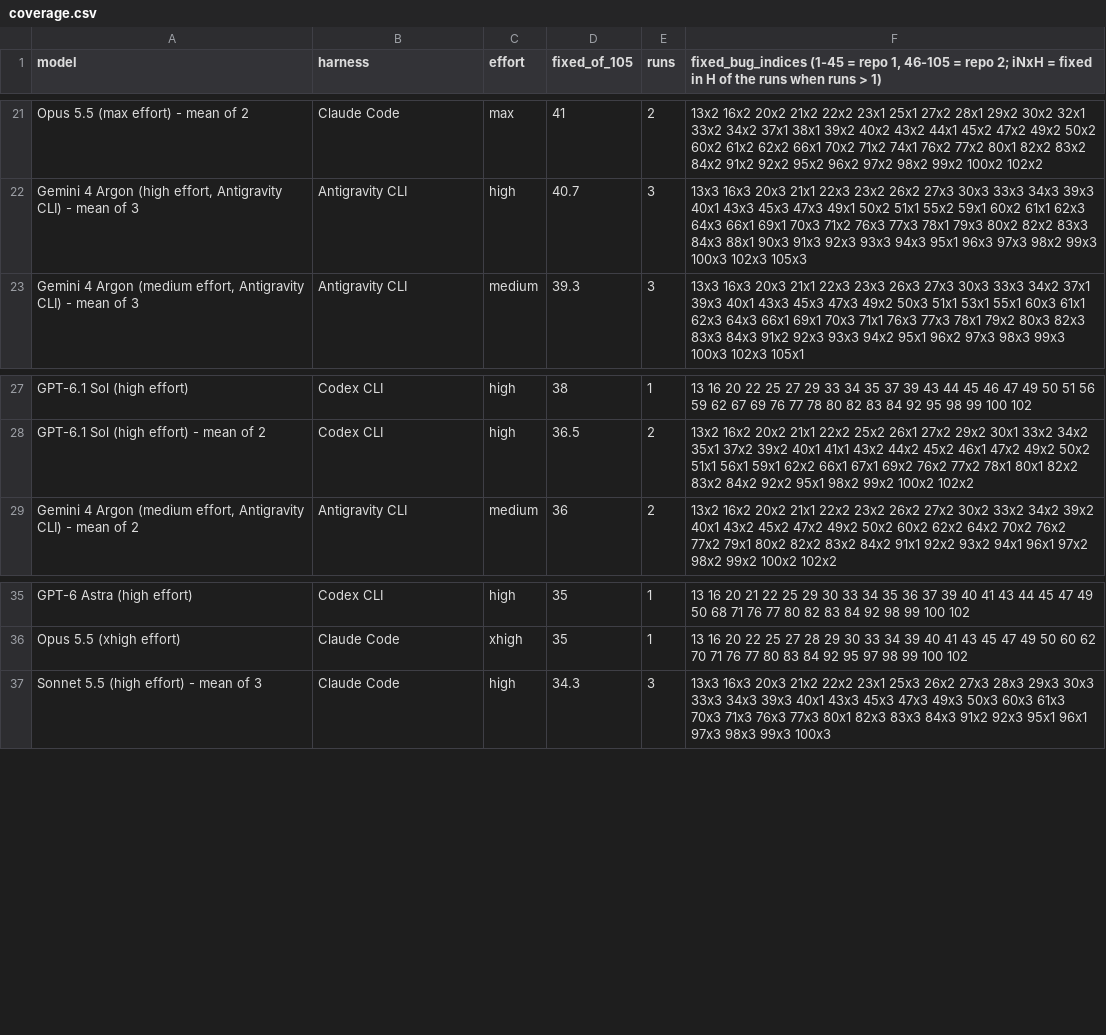
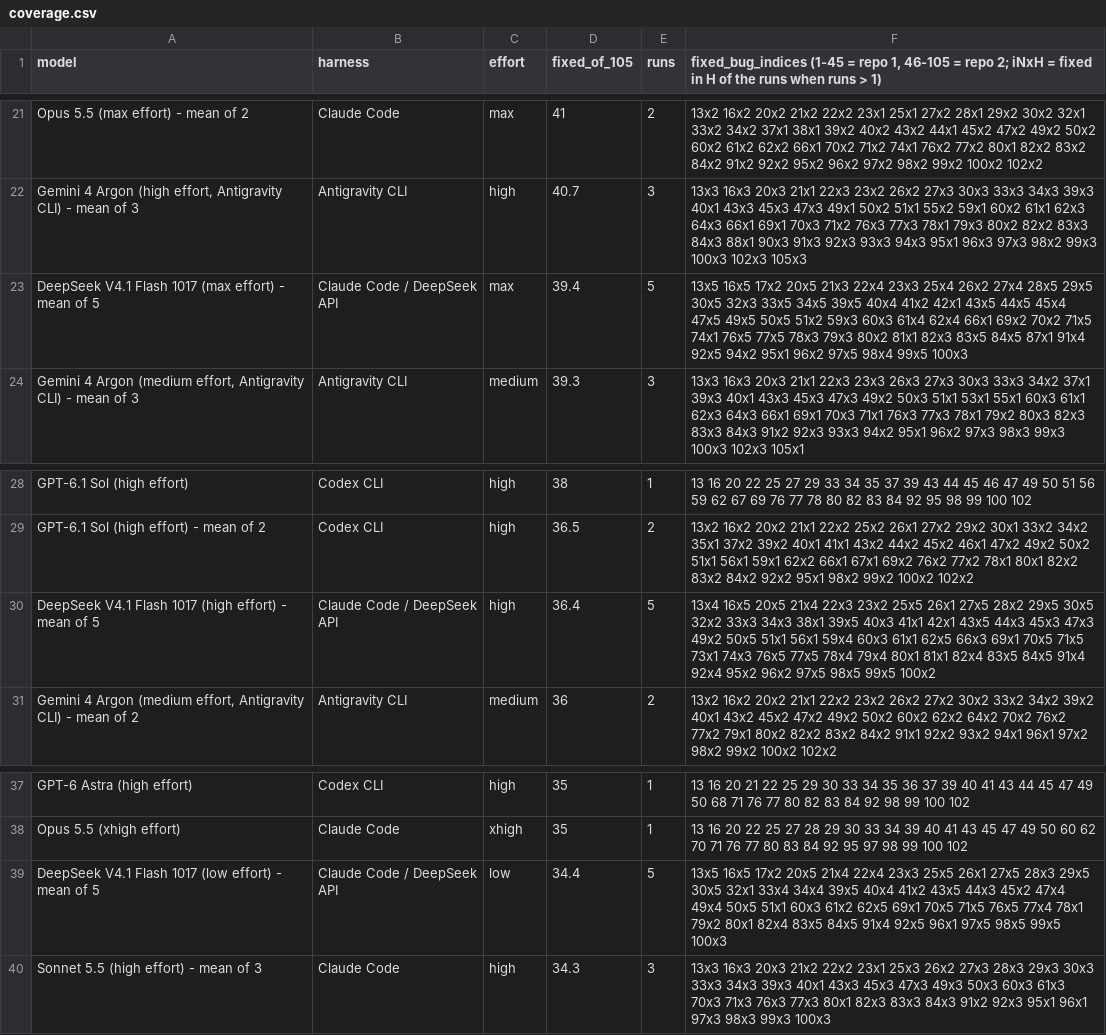
Before and after one commit to phuryn/bug-hunt-bench, a CSV file: results/coverage.csv, drawn as a sheet; only a part is shown, gaps mark what is left out.

```diff
--- a/results/coverage.csv
+++ b/results/coverage.csv
@@ -22,2 +22,3 @@ Opus 5.5 (max effort) - mean of 2,Claude Code,max,41,2,13x2 16x2 20x2 21x2 22x2
 "Gemini 4 Argon (high effort, Antigravity CLI) - mean of 3",Antigravity CLI,high,40.7,3,13x3 16x3 20x3 21x1 22x3 23x2 26x2 27x3 30x3 33x3 34x3 39x3 40x1 43x3 45x3 47x3 49x1 50x2 51x1 55x2 59x1 60x2 61x1 62x3 64x3 66x1 69x1 70x3 71x2 76x3 77x3 78x1 79x3 80x2 82x2 83x3 84x3 88x1 90x3 91x3 92x3 93x3 94x3 95x1 96x3 97x3 98x2 99x3 100x3 102x3 105x3
+DeepSeek V4.1 Flash 1017 (max effort) - mean of 5,Claude Code / DeepSeek API,max,39.4,5,13x5 16x5 17x2 20x5 21x3 22x4 23x3 25x4 26x2 27x4 28x5 29x5 30x5 32x3 33x5 34x5 39x5 40x4 41x2 42x1 43x5 44x5 45x4 47x5 49x5 50x5 51x2 59x3 60x3 61x4 62x4 66x1 69x2 70x2 71x5 74x1 76x5 77x5 78x3 79x3 80x2 81x1 82x3 83x5 84x5 87x1 91x4 92x5 94x2 95x1 96x2 97x5 98x4 99x5 100x3
 "Gemini 4 Argon (medium effort, Antigravity CLI) - mean of 3",Antigravity CLI,medium,39.3,3,13x3 16x3 20x3 21x1 22x3 23x3 26x3 27x3 30x3 33x3 34x2 37x1 39x3 40x1 43x3 45x3 47x3 49x2 50x3 51x1 53x1 55x1 60x3 61x1 62x3 64x3 66x1 69x1 70x3 71x1 76x3 77x3 78x1 79x2 80x3 82x3 83x3 84x3 91x2 92x3 93x3 94x2 95x1 96x2 97x3 98x3 99x3 100x3 102x3 105x1
@@ -28,2 +29,3 @@ GPT-6.1 Sol (high effort),Codex CLI,high,38,1,13 16 20 22 25 27 29 33 34 35 37 3
 GPT-6.1 Sol (high effort) - mean of 2,Codex CLI,high,36.5,2,13x2 16x2 20x2 21x1 22x2 25x2 26x1 27x2 29x2 30x1 33x2 34x2 35x1 37x2 39x2 40x1 41x1 43x2 44x2 45x2 46x1 47x2 49x2 50x2 51x1 56x1 59x1 62x2 66x1 67x1 69x2 76x2 77x2 78x1 80x1 82x2 83x2 84x2 92x2 95x1 98x2 99x2 100x2 102x2
+DeepSeek V4.1 Flash 1017 (high effort) - mean of 5,Claude Code / DeepSeek API,high,36.4,5,13x4 16x5 20x5 21x4 22x3 23x2 25x5 26x1 27x5 28x2 29x5 30x5 32x2 33x3 34x3 38x1 39x5 40x3 41x1 42x1 43x5 44x3 45x3 47x3 49x2 50x5 51x1 56x1 59x4 60x3 61x1 62x5 66x3 69x1 70x5 71x5 73x1 74x3 76x5 77x5 78x4 79x4 80x1 81x1 82x4 83x5 84x5 91x4 92x4 95x2 96x2 97x5 98x5 99x5 100x2
 "Gemini 4 Argon (medium effort, Antigravity CLI) - mean of 2",Antigravity CLI,medium,36,2,13x2 16x2 20x2 21x1 22x2 23x2 26x2 27x2 30x2 33x2 34x2 39x2 40x1 43x2 45x2 47x2 49x2 50x2 60x2 62x2 64x2 70x2 76x2 77x2 79x1 80x2 82x2 83x2 84x2 91x1 92x2 93x2 94x1 96x1 97x2 98x2 99x2 100x2 102x2
@@ -36,2 +38,3 @@ GPT-6 Astra (high effort),Codex CLI,high,35,1,13 16 20 21 22 25 29 30 33 34 35 3
 Opus 5.5 (xhigh effort),Claude Code,xhigh,35,1,13 16 20 22 25 27 28 29 30 33 34 39 40 41 43 45 47 49 50 60 62 70 71 76 77 80 83 84 92 95 97 98 99 100 102
+DeepSeek V4.1 Flash 1017 (low effort) - mean of 5,Claude Code / DeepSeek API,low,34.4,5,13x5 16x5 17x2 20x5 21x4 22x4 23x3 25x5 26x1 27x5 28x3 29x5 30x5 32x1 33x4 34x4 39x5 40x4 41x2 43x5 44x3 45x2 47x4 49x4 50x5 51x1 60x3 61x2 62x5 69x1 70x5 71x5 76x5 77x4 78x1 79x2 80x1 82x4 83x5 84x5 91x4 92x5 96x1 97x5 98x5 99x5 100x3
 Sonnet 5.5 (high effort) - mean of 3,Claude Code,high,34.3,3,13x3 16x3 20x3 21x2 22x2 23x1 25x3 26x2 27x3 28x3 29x3 30x3 33x3 34x3 39x3 40x1 43x3 45x3 47x3 49x3 50x3 60x3 61x3 70x3 71x3 76x3 77x3 80x1 82x3 83x3 84x3 91x2 92x3 95x1 96x1 97x3 98x3 99x3 100x3
```
Also changed, not shown: results/combined-scoreboard.csv, results/repo1-scoreboard.csv, 9 other files.
